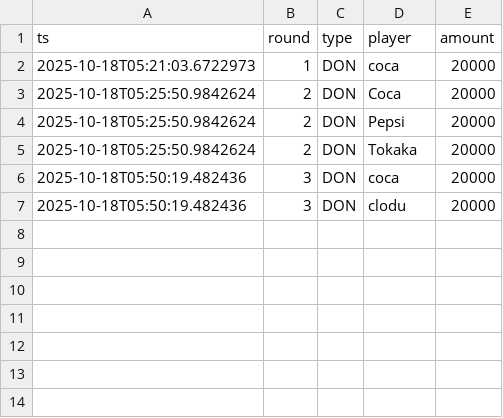
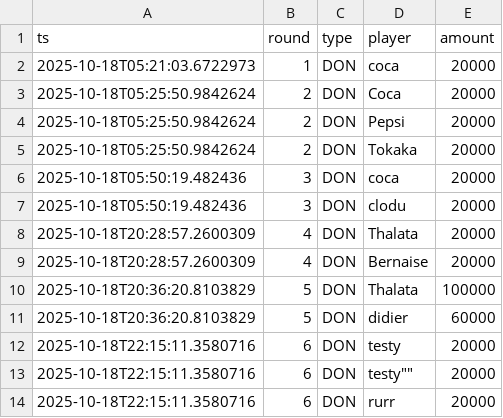
Before and after one commit to Donj63000/Demo2.0, a CSV file: loterie-dons.csv, drawn as a sheet; the diff names each change by its address in the sheet, - before the commit and + after, or states it on an @@ line.

```diff
--- a/loterie-dons.csv
+++ b/loterie-dons.csv
+row 8: 2025-10-18T20:28:57.2600309 | 4 | DON | Thalata | 20000
+row 9: 2025-10-18T20:28:57.2600309 | 4 | DON | Bernaise | 20000
+row 10: 2025-10-18T20:36:20.8103829 | 5 | DON | Thalata | 100000
+row 11: 2025-10-18T20:36:20.8103829 | 5 | DON | didier | 60000
+row 12: 2025-10-18T22:15:11.3580716 | 6 | DON | testy | 20000
+row 13: 2025-10-18T22:15:11.3580716 | 6 | DON | testy"" | 20000
+row 14: 2025-10-18T22:15:11.3580716 | 6 | DON | rurr | 20000
```
Also changed, not shown: 7 other files.
